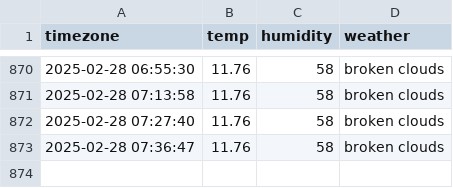
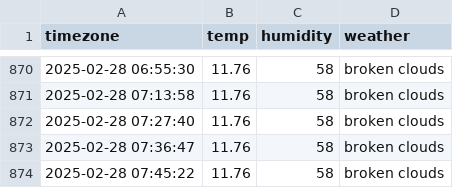
Before and after one commit to jaehoon3123213/seoul_weather, a CSV file: seoul_weather.csv, drawn as a sheet; only a part is shown, gaps mark what is left out; the diff names each change by its address in the sheet, - before the commit and + after, or states it on an @@ line.

```diff
--- a/seoul_weather.csv
+++ b/seoul_weather.csv
+row 874: 2025-02-28 07:45:22 | 11.76 | 58 | broken clouds
```
